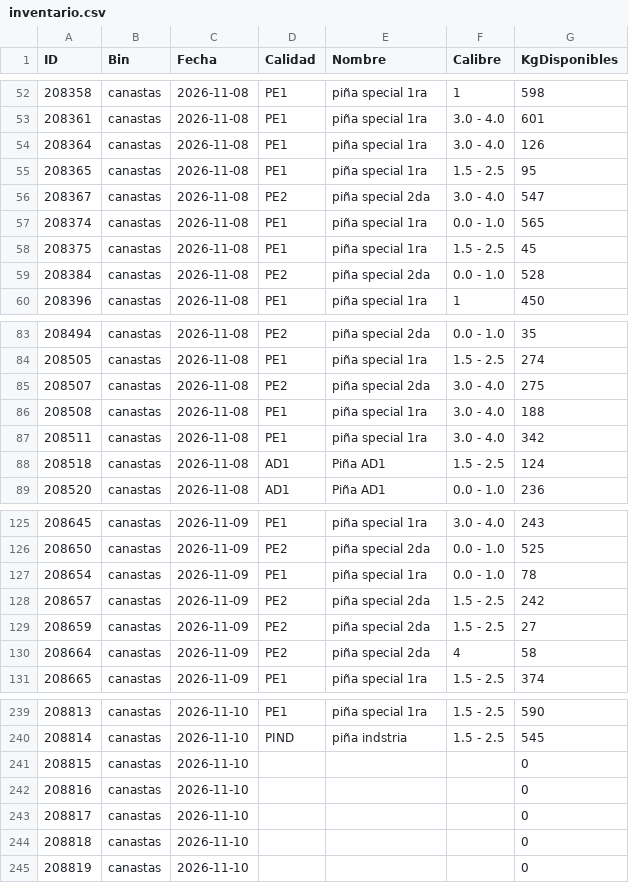
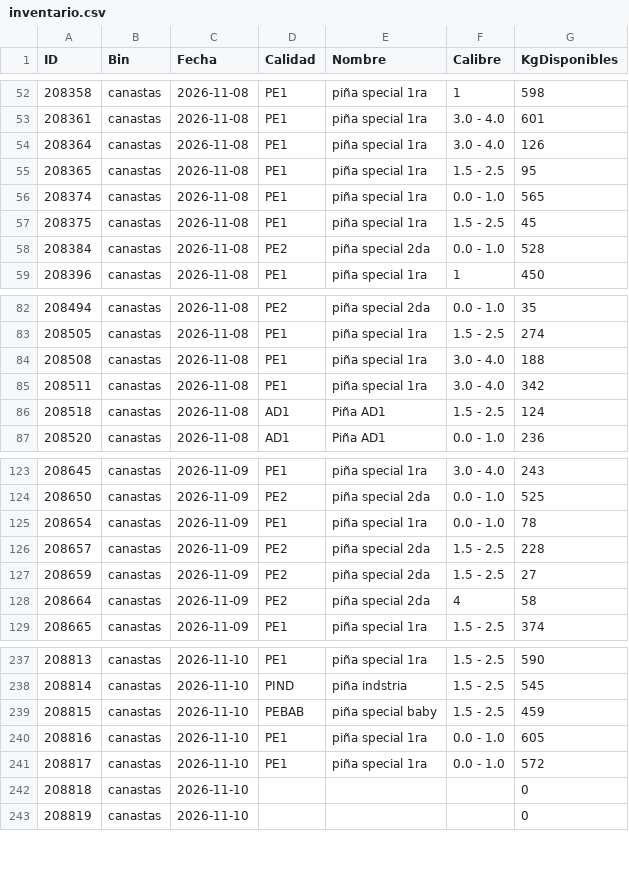
Before and after one commit to logisticaguapa-arch/inventario-fruta, a CSV file: inventario.csv, drawn as a sheet; only a part is shown, gaps mark what is left out.

```diff
--- a/inventario.csv
+++ b/inventario.csv
@@ -55,3 +55,2 @@ ID,Bin,Fecha,Calidad,Nombre,Calibre,KgDisponibles
 208365,canastas,2026-11-08,PE1,piña special 1ra,1.5 - 2.5,95
-208367,canastas,2026-11-08,PE2,piña special 2da,3.0 - 4.0,547
 208374,canastas,2026-11-08,PE1,piña special 1ra,0.0 - 1.0,565
@@ -84,3 +83,2 @@ ID,Bin,Fecha,Calidad,Nombre,Calibre,KgDisponibles
 208505,canastas,2026-11-08,PE1,piña special 1ra,1.5 - 2.5,274
-208507,canastas,2026-11-08,PE2,piña special 2da,3.0 - 4.0,275
 208508,canastas,2026-11-08,PE1,piña special 1ra,3.0 - 4.0,188
@@ -127,3 +125,3 @@ ID,Bin,Fecha,Calidad,Nombre,Calibre,KgDisponibles
 208654,canastas,2026-11-09,PE1,piña special 1ra,0.0 - 1.0,78
-208657,canastas,2026-11-09,PE2,piña special 2da,1.5 - 2.5,242
+208657,canastas,2026-11-09,PE2,piña special 2da,1.5 - 2.5,228
 208659,canastas,2026-11-09,PE2,piña special 2da,1.5 - 2.5,27
@@ -240,5 +238,5 @@ ID,Bin,Fecha,Calidad,Nombre,Calibre,KgDisponibles
 208814,canastas,2026-11-10,PIND,piña indstria,1.5 - 2.5,545
-208815,canastas,2026-11-10,,,,0
-208816,canastas,2026-11-10,,,,0
-208817,canastas,2026-11-10,,,,0
+208815,canastas,2026-11-10,PEBAB,piña special baby,1.5 - 2.5,459
+208816,canastas,2026-11-10,PE1,piña special 1ra,0.0 - 1.0,605
+208817,canastas,2026-11-10,PE1,piña special 1ra,0.0 - 1.0,572
 208818,canastas,2026-11-10,,,,0
```
Also changed, not shown: horaingreso.csv, procesado.csv, 2 other files.
